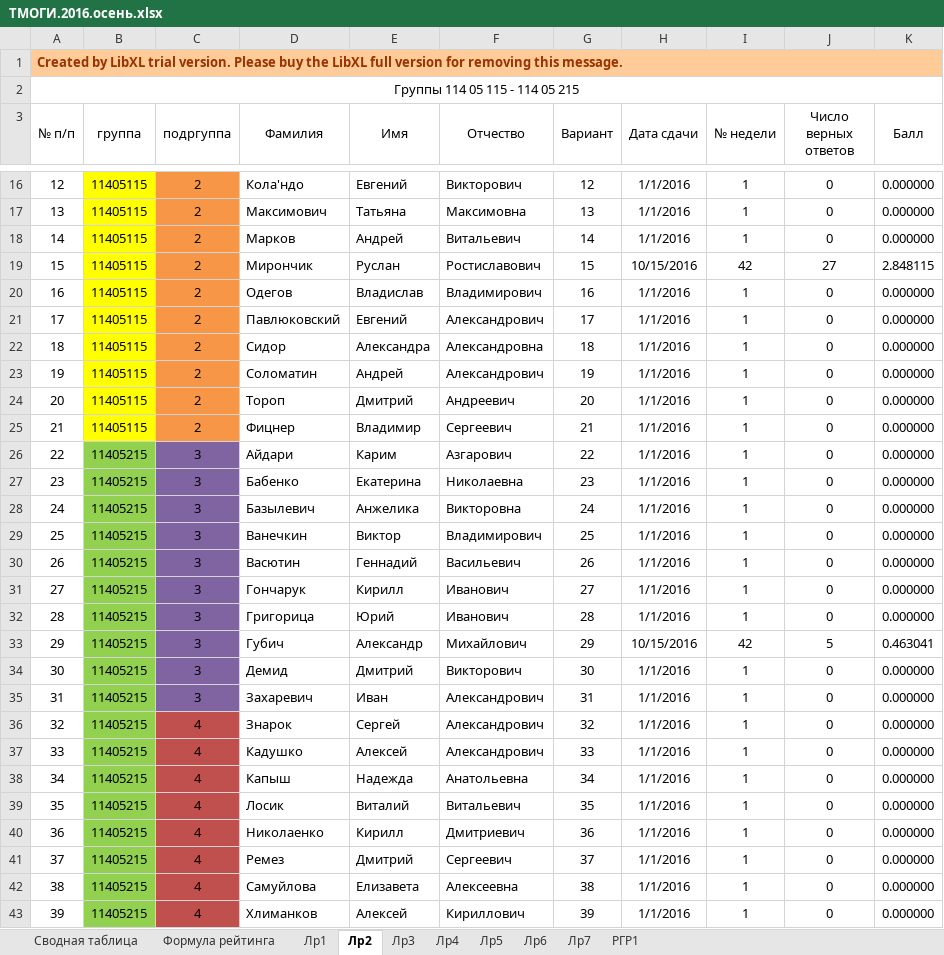
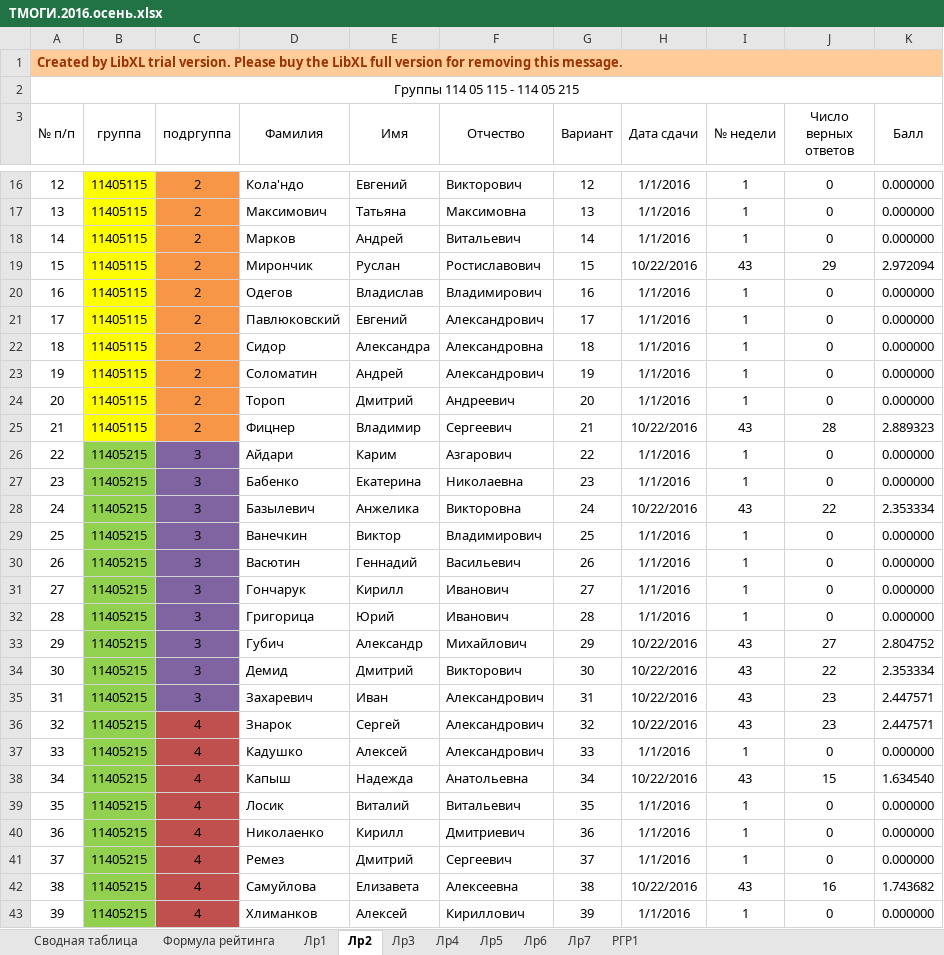
Before and after one commit to b490/rating, an Excel workbook: ТМОГИ.2016.осень.xlsx, sheet Лр2, drawn as a sheet; only a part is shown, gaps mark what is left out; values as stored, in another font and other column widths than the file's, no borders; the diff covers the shown part only; the diff names each change by its address in the sheet, - before the commit and + after, or states it on an @@ line.

```diff
--- a/ТМОГИ.2016.осень.xlsx (sheet Лр2)
+++ b/ТМОГИ.2016.осень.xlsx (sheet Лр2)
-H19 (Дата сдачи): 10/15/2016
+H19 (Дата сдачи): 10/22/2016
-I19 (№ недели): 42
+I19 (№ недели): 43
-J19 (Число верных ответов): 27
+J19 (Число верных ответов): 29
-K19 (Балл): 2.848115
+K19 (Балл): 2.972094
-H25 (Дата сдачи): 1/1/2016
+H25 (Дата сдачи): 10/22/2016
-I25 (№ недели): 1
+I25 (№ недели): 43
-J25 (Число верных ответов): 0
+J25 (Число верных ответов): 28
-K25 (Балл): 0.000000
+K25 (Балл): 2.889323
-H28 (Дата сдачи): 1/1/2016
+H28 (Дата сдачи): 10/22/2016
-I28 (№ недели): 1
+I28 (№ недели): 43
-J28 (Число верных ответов): 0
+J28 (Число верных ответов): 22
-K28 (Балл): 0.000000
+K28 (Балл): 2.353334
-H33 (Дата сдачи): 10/15/2016
+H33 (Дата сдачи): 10/22/2016
-I33 (№ недели): 42
+I33 (№ недели): 43
-J33 (Число верных ответов): 5
+J33 (Число верных ответов): 27
-K33 (Балл): 0.463041
+K33 (Балл): 2.804752
-H34:H36 (Дата сдачи): 1/1/2016
+H34:H36 (Дата сдачи): 10/22/2016
-I34:I36 (№ недели): 1
+I34:I36 (№ недели): 43
-J34 (Число верных ответов): 0
+J34 (Число верных ответов): 22
-K34 (Балл): 0.000000
+K34 (Балл): 2.353334
-J35:J36 (Число верных ответов): 0
+J35:J36 (Число верных ответов): 23
-K35:K36 (Балл): 0.000000
+K35:K36 (Балл): 2.447571
-H38 (Дата сдачи): 1/1/2016
+H38 (Дата сдачи): 10/22/2016
-I38 (№ недели): 1
+I38 (№ недели): 43
-J38 (Число верных ответов): 0
+J38 (Число верных ответов): 15
-K38 (Балл): 0.000000
+K38 (Балл): 1.634540
-H42 (Дата сдачи): 1/1/2016
+H42 (Дата сдачи): 10/22/2016
-I42 (№ недели): 1
+I42 (№ недели): 43
-J42 (Число верных ответов): 0
+J42 (Число верных ответов): 16
-K42 (Балл): 0.000000
+K42 (Балл): 1.743682
```
Also changed, not shown: 16 edited cells elsewhere in this sheet, sheet Сводная таблица, sheet Лр1, formulas that keep their value, 2 other files.
